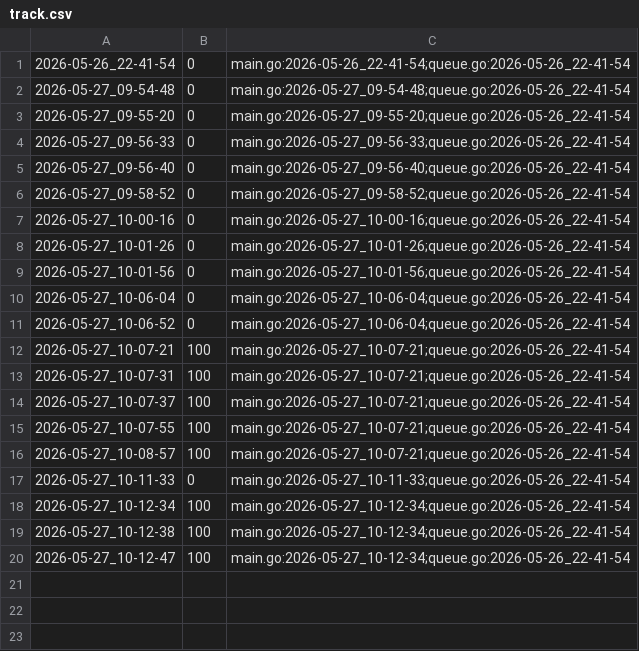
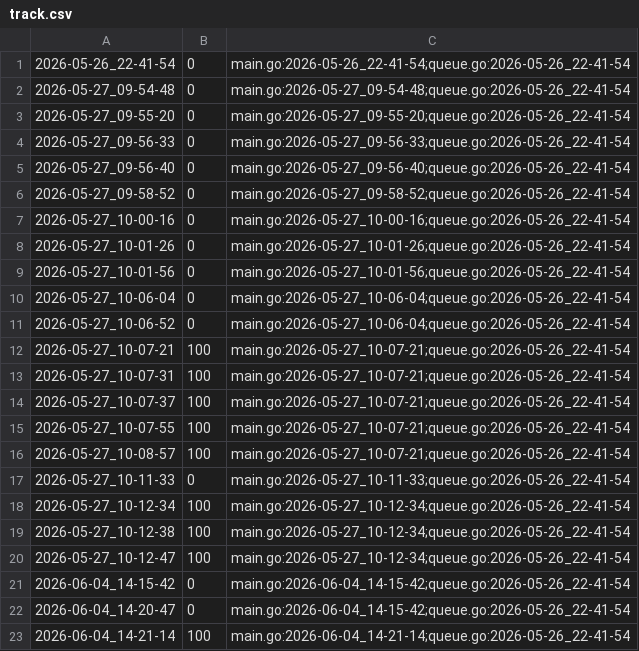
Before and after one commit to qxcode-course/ed-ter-bloco-a-KauanJDev, a CSV file: .tko/track/ed@caminho/track.csv, drawn as a sheet.

```diff
--- a/.tko/track/ed@caminho/track.csv
+++ b/.tko/track/ed@caminho/track.csv
@@ -20 +20,4 @@
 2026-05-27_10-12-47,100,main.go:2026-05-27_10-12-34;queue.go:2026-05-26_22-41-54
+2026-06-04_14-15-42,0,main.go:2026-06-04_14-15-42;queue.go:2026-05-26_22-41-54
+2026-06-04_14-20-47,0,main.go:2026-06-04_14-15-42;queue.go:2026-05-26_22-41-54
+2026-06-04_14-21-14,100,main.go:2026-06-04_14-21-14;queue.go:2026-05-26_22-41-54
```
Also changed, not shown: 23 other files.
